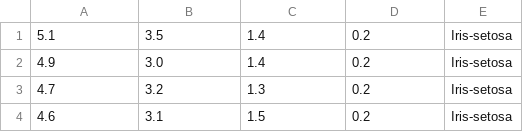
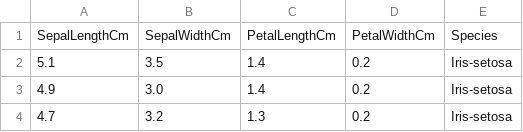
Before and after one commit to alecordev/data-science, a CSV file: data/iris.csv, drawn as a sheet; only a part is shown; the shorter side is filled out with more unchanged rows.

```diff
--- a/data/iris.csv
+++ b/data/iris.csv
@@ -1 +1,2 @@
+SepalLengthCm,SepalWidthCm,PetalLengthCm,PetalWidthCm,Species
 5.1,3.5,1.4,0.2,Iris-setosa
```
Also changed, not shown: 34 other files.
